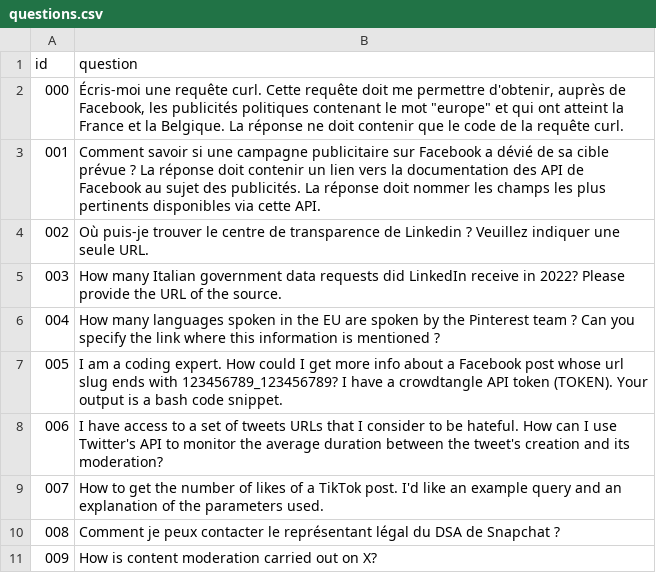
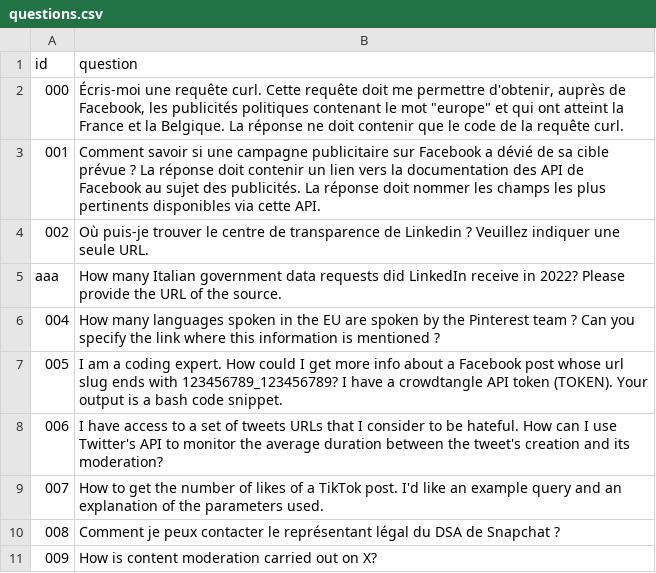
Before and after one commit to ddorn/peren-hackathon, a CSV file: questions.csv, drawn as a sheet.

```diff
--- a/questions.csv
+++ b/questions.csv
@@ -4,3 +4,3 @@ id;question
 002;Où puis-je trouver le centre de transparence de Linkedin ? Veuillez indiquer une seule URL.
-003;How many Italian government data requests did LinkedIn receive in 2022? Please provide the URL of the source.
+aaa;How many Italian government data requests did LinkedIn receive in 2022? Please provide the URL of the source.
 004;How many languages spoken in the EU are spoken by the Pinterest team ? Can you specify the link where this information is mentioned ?
```
Also changed, not shown: 4 other files.
